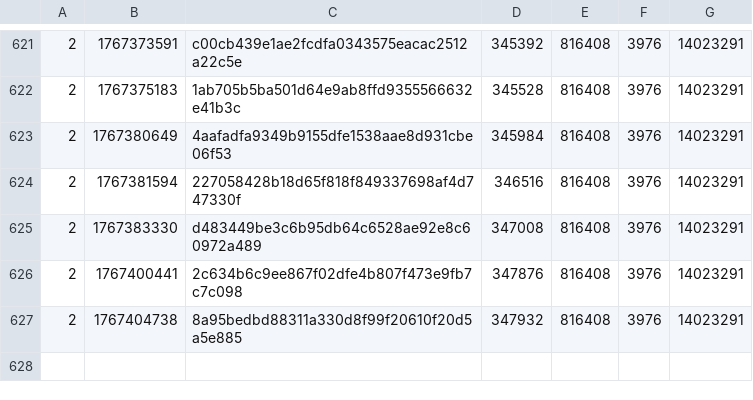
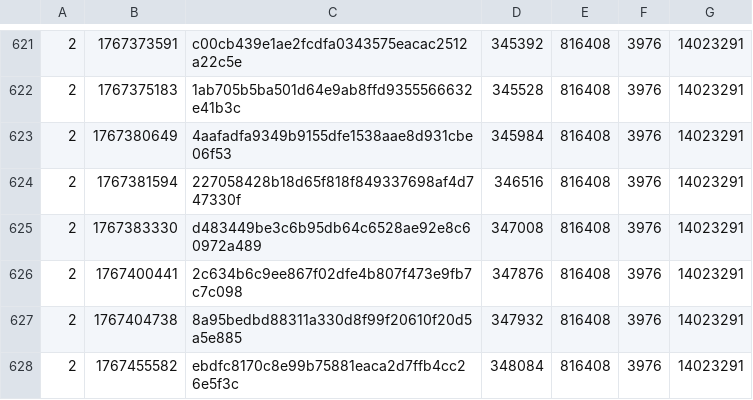
Before and after one commit to SAT-R/sa3, a CSV file: reports/progress-sa3-nonmatching.csv, drawn as a sheet; only a part is shown, gaps mark what is left out.

```diff
--- a/reports/progress-sa3-nonmatching.csv
+++ b/reports/progress-sa3-nonmatching.csv
@@ -627 +627,2 @@
 2,1767404738,8a95bedbd88311a330d8f99f20610f20d5a5e885,347932,816408,3976,14023291
+2,1767455582,ebdfc8170c8e99b75881eaca2d7ffb4cc26e5f3c,348084,816408,3976,14023291
```
Also changed, not shown: reports/progress-sa3-matching.csv, 1 other file.
